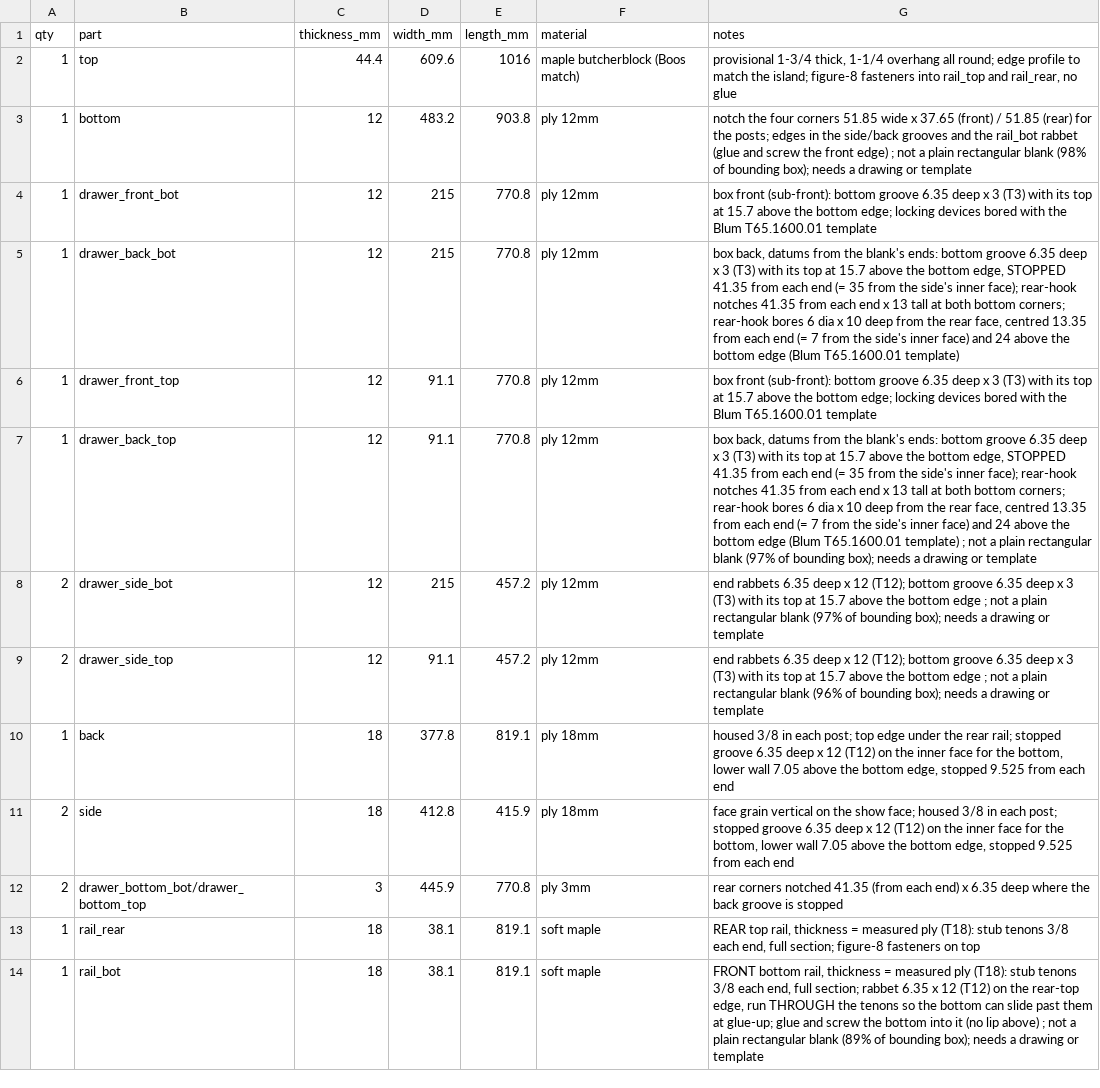
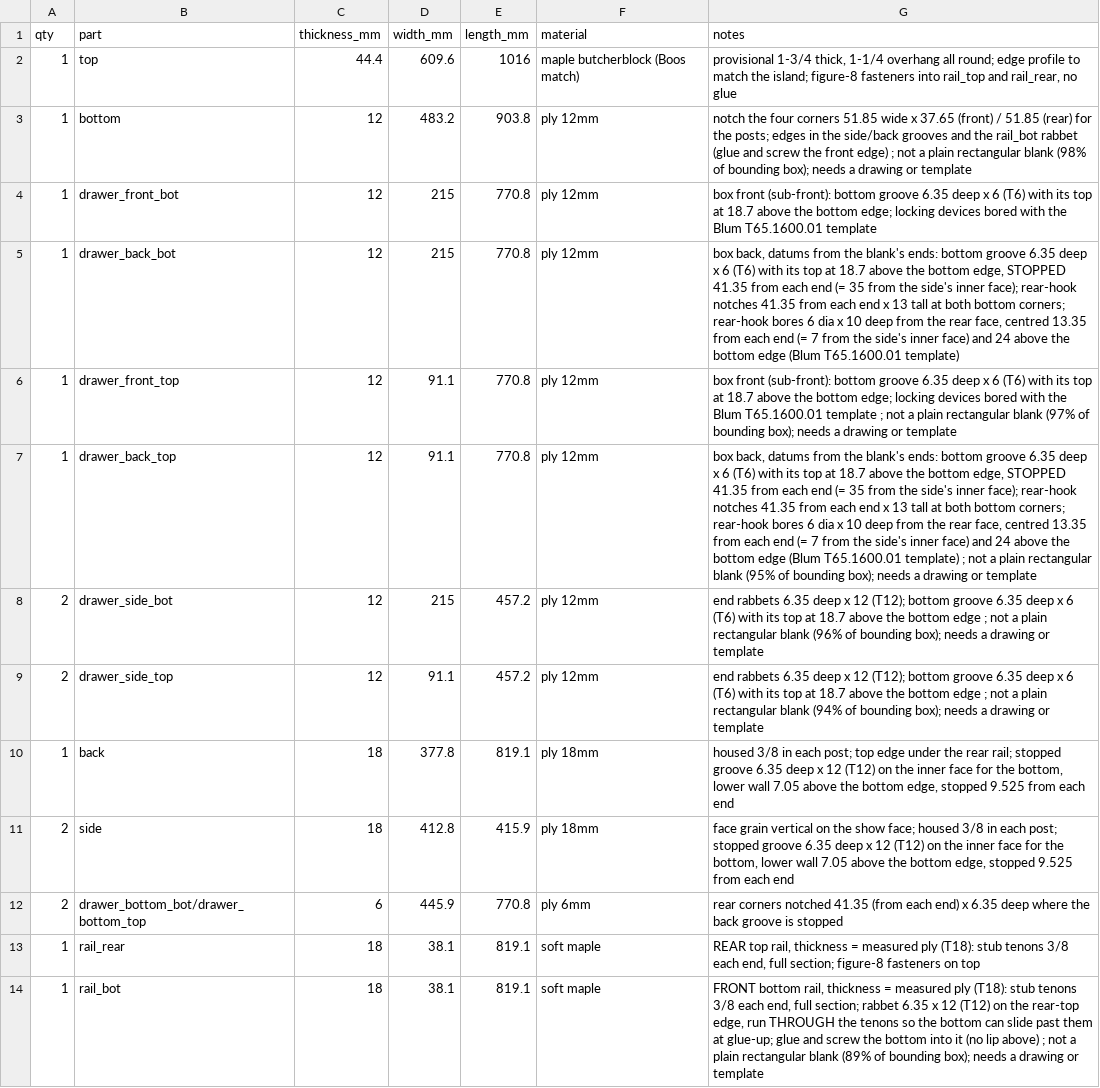
Before and after one commit to bblietz/3d-modeling-brain, a CSV file: projects/Drawer-bench/cutlist.csv, drawn as a sheet; only a part is shown.

```diff
--- a/projects/Drawer-bench/cutlist.csv
+++ b/projects/Drawer-bench/cutlist.csv
@@ -3,11 +3,11 @@ qty,part,thickness_mm,width_mm,length_mm,material,notes
 1,bottom,12,483.2,903.8,ply 12mm,notch the four corners 51.85 wide x 37.65 (front) / 51.85 (rear) for the posts; edges in the side/back grooves and the rail_bot rabbet (glue and screw the front edge) ; not a plain rectangular blank (98% of bounding box); needs a drawing or template
-1,drawer_front_bot,12,215,770.8,ply 12mm,box front (sub-front): bottom groove 6.35 deep x 3 (T3) with its top at 15.7 above the bottom edge; locking devices bored with the Blum T65.1600.01 template
-1,drawer_back_bot,12,215,770.8,ply 12mm,"box back, datums from the blank's ends: bottom groove 6.35 deep x 3 (T3) with its top at 15.7 above the bottom edge, STOPPED 41.35 from each end (= 35 from the side's inner face); rear-hook notches 41.35 from each end x 13 tall at both bottom corners; rear-hook bores 6 dia x 10 deep from the rear face, centred 13.35 from each end (= 7 from the side's inner face) and 24 above the bottom edge (Blum T65.1600.01 template)"
-1,drawer_front_top,12,91.1,770.8,ply 12mm,box front (sub-front): bottom groove 6.35 deep x 3 (T3) with its top at 15.7 above the bottom edge; locking devices bored with the Blum T65.1600.01 template
-1,drawer_back_top,12,91.1,770.8,ply 12mm,"box back, datums from the blank's ends: bottom groove 6.35 deep x 3 (T3) with its top at 15.7 above the bottom edge, STOPPED 41.35 from each end (= 35 from the side's inner face); rear-hook notches 41.35 from each end x 13 tall at both bottom corners; rear-hook bores 6 dia x 10 deep from the rear face, centred 13.35 from each end (= 7 from the side's inner face) and 24 above the bottom edge (Blum T65.1600.01 template) ; not a plain rectangular blank (97% of bounding box); needs a drawing or template"
-2,drawer_side_bot,12,215,457.2,ply 12mm,end rabbets 6.35 deep x 12 (T12); bottom groove 6.35 deep x 3 (T3) with its top at 15.7 above the bottom edge ; not a plain rectangular blank (97% of bounding box); needs a drawing or template
-2,drawer_side_top,12,91.1,457.2,ply 12mm,end rabbets 6.35 deep x 12 (T12); bottom groove 6.35 deep x 3 (T3) with its top at 15.7 above the bottom edge ; not a plain rectangular blank (96% of bounding box); needs a drawing or template
+1,drawer_front_bot,12,215,770.8,ply 12mm,box front (sub-front): bottom groove 6.35 deep x 6 (T6) with its top at 18.7 above the bottom edge; locking devices bored with the Blum T65.1600.01 template
+1,drawer_back_bot,12,215,770.8,ply 12mm,"box back, datums from the blank's ends: bottom groove 6.35 deep x 6 (T6) with its top at 18.7 above the bottom edge, STOPPED 41.35 from each end (= 35 from the side's inner face); rear-hook notches 41.35 from each end x 13 tall at both bottom corners; rear-hook bores 6 dia x 10 deep from the rear face, centred 13.35 from each end (= 7 from the side's inner face) and 24 above the bottom edge (Blum T65.1600.01 template)"
+1,drawer_front_top,12,91.1,770.8,ply 12mm,box front (sub-front): bottom groove 6.35 deep x 6 (T6) with its top at 18.7 above the bottom edge; locking devices bored with the Blum T65.1600.01 template ; not a plain rectangular blank (97% of bounding box); needs a drawing or template
+1,drawer_back_top,12,91.1,770.8,ply 12mm,"box back, datums from the blank's ends: bottom groove 6.35 deep x 6 (T6) with its top at 18.7 above the bottom edge, STOPPED 41.35 from each end (= 35 from the side's inner face); rear-hook notches 41.35 from each end x 13 tall at both bottom corners; rear-hook bores 6 dia x 10 deep from the rear face, centred 13.35 from each end (= 7 from the side's inner face) and 24 above the bottom edge (Blum T65.1600.01 template) ; not a plain rectangular blank (95% of bounding box); needs a drawing or template"
+2,drawer_side_bot,12,215,457.2,ply 12mm,end rabbets 6.35 deep x 12 (T12); bottom groove 6.35 deep x 6 (T6) with its top at 18.7 above the bottom edge ; not a plain rectangular blank (96% of bounding box); needs a drawing or template
+2,drawer_side_top,12,91.1,457.2,ply 12mm,end rabbets 6.35 deep x 12 (T12); bottom groove 6.35 deep x 6 (T6) with its top at 18.7 above the bottom edge ; not a plain rectangular blank (94% of bounding box); needs a drawing or template
 1,back,18,377.8,819.1,ply 18mm,"housed 3/8 in each post; top edge under the rear rail; stopped groove 6.35 deep x 12 (T12) on the inner face for the bottom, lower wall 7.05 above the bottom edge, stopped 9.525 from each end"
 2,side,18,412.8,415.9,ply 18mm,"face grain vertical on the show face; housed 3/8 in each post; stopped groove 6.35 deep x 12 (T12) on the inner face for the bottom, lower wall 7.05 above the bottom edge, stopped 9.525 from each end"
-2,drawer_bottom_bot/drawer_bottom_top,3,445.9,770.8,ply 3mm,rear corners notched 41.35 (from each end) x 6.35 deep where the back groove is stopped
+2,drawer_bottom_bot/drawer_bottom_top,6,445.9,770.8,ply 6mm,rear corners notched 41.35 (from each end) x 6.35 deep where the back groove is stopped
 1,rail_rear,18,38.1,819.1,soft maple,"REAR top rail, thickness = measured ply (T18): stub tenons 3/8 each end, full section; figure-8 fasteners on top"
```
Also changed, not shown: 11 other files.
